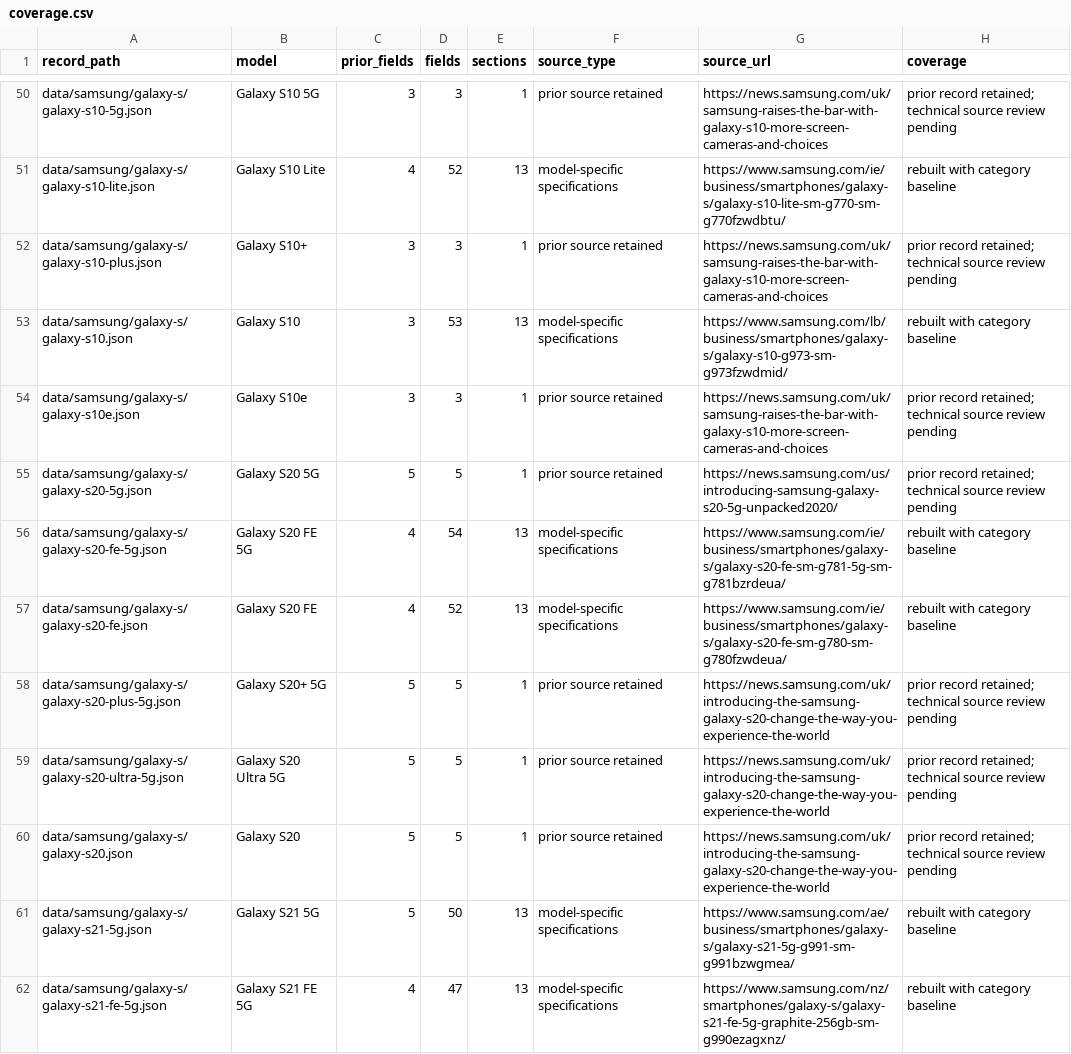
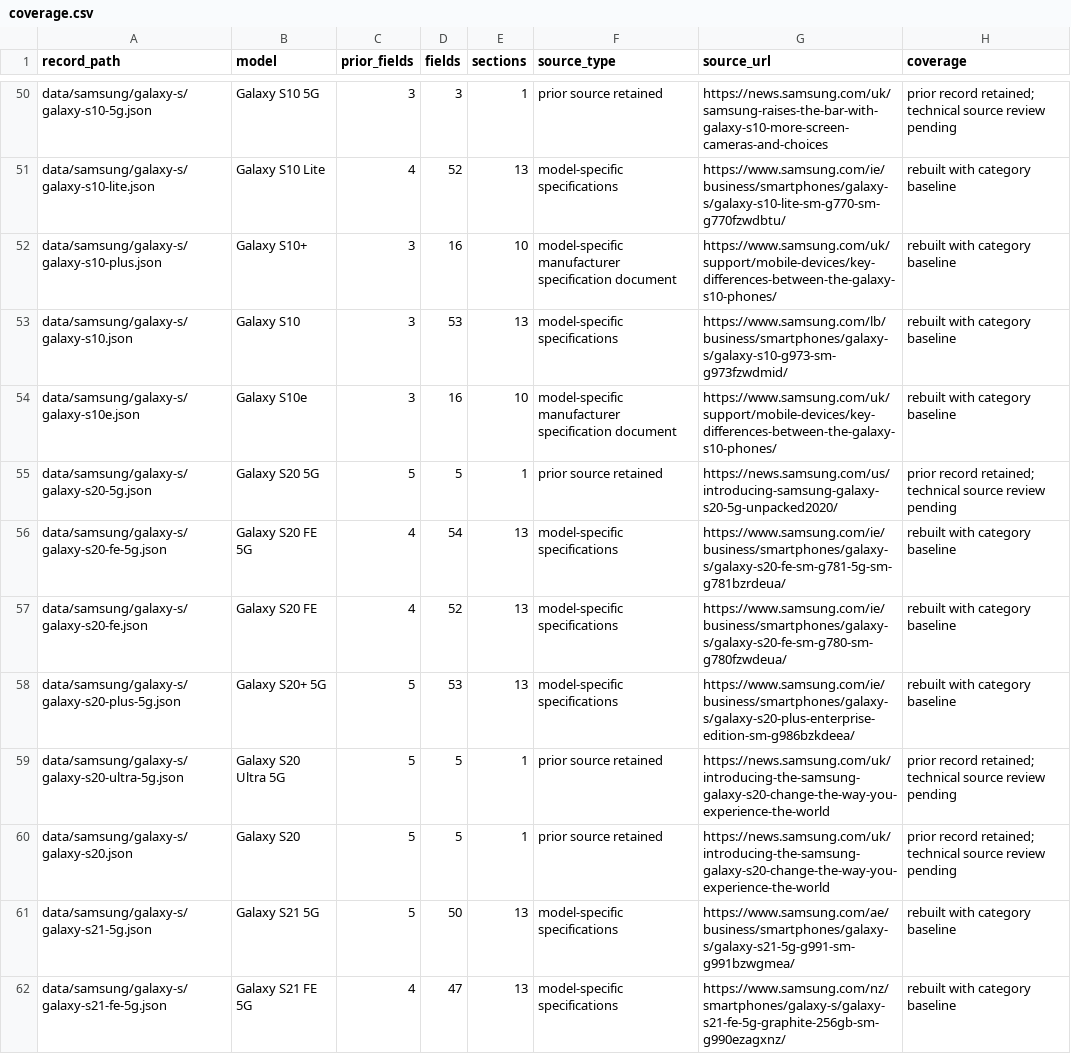
Before and after one commit to patrickblood68-stack/seai-catalog, a CSV file: techspecs/coverage.csv, drawn as a sheet; only a part is shown, gaps mark what is left out; the diff covers the shown part only.

Commit message:
Expand Samsung specifications using exact-model sources

```diff
--- a/techspecs/coverage.csv
+++ b/techspecs/coverage.csv
@@ -51,5 +51,5 @@ data/samsung/galaxy-s/galaxy-s10-5g.json,Galaxy S10 5G,3,3,1,prior source retain
 data/samsung/galaxy-s/galaxy-s10-lite.json,Galaxy S10 Lite,4,52,13,model-specific specifications,https://www.samsung.com/ie/business/smartphones/galaxy-s/galaxy-s10-lite-sm-g770-sm-g770fzwdbtu/,rebuilt with category baseline
-data/samsung/galaxy-s/galaxy-s10-plus.json,Galaxy S10+,3,3,1,prior source retained,https://news.samsung.com/uk/samsung-raises-the-bar-with-galaxy-s10-more-screen-cameras-and-choices,prior record retained; technical source review pending
+data/samsung/galaxy-s/galaxy-s10-plus.json,Galaxy S10+,3,16,10,model-specific manufacturer specification document,https://www.samsung.com/uk/support/mobile-devices/key-differences-between-the-galaxy-s10-phones/,rebuilt with category baseline
 data/samsung/galaxy-s/galaxy-s10.json,Galaxy S10,3,53,13,model-specific specifications,https://www.samsung.com/lb/business/smartphones/galaxy-s/galaxy-s10-g973-sm-g973fzwdmid/,rebuilt with category baseline
-data/samsung/galaxy-s/galaxy-s10e.json,Galaxy S10e,3,3,1,prior source retained,https://news.samsung.com/uk/samsung-raises-the-bar-with-galaxy-s10-more-screen-cameras-and-choices,prior record retained; technical source review pending
+data/samsung/galaxy-s/galaxy-s10e.json,Galaxy S10e,3,16,10,model-specific manufacturer specification document,https://www.samsung.com/uk/support/mobile-devices/key-differences-between-the-galaxy-s10-phones/,rebuilt with category baseline
 data/samsung/galaxy-s/galaxy-s20-5g.json,Galaxy S20 5G,5,5,1,prior source retained,https://news.samsung.com/us/introducing-samsung-galaxy-s20-5g-unpacked2020/,prior record retained; technical source review pending
@@ -57,3 +57,3 @@ data/samsung/galaxy-s/galaxy-s20-fe-5g.json,Galaxy S20 FE 5G,4,54,13,model-speci
 data/samsung/galaxy-s/galaxy-s20-fe.json,Galaxy S20 FE,4,52,13,model-specific specifications,https://www.samsung.com/ie/business/smartphones/galaxy-s/galaxy-s20-fe-sm-g780-sm-g780fzwdeua/,rebuilt with category baseline
-data/samsung/galaxy-s/galaxy-s20-plus-5g.json,Galaxy S20+ 5G,5,5,1,prior source retained,https://news.samsung.com/uk/introducing-the-samsung-galaxy-s20-change-the-way-you-experience-the-world,prior record retained; technical source review pending
+data/samsung/galaxy-s/galaxy-s20-plus-5g.json,Galaxy S20+ 5G,5,53,13,model-specific specifications,https://www.samsung.com/ie/business/smartphones/galaxy-s/galaxy-s20-plus-enterprise-edition-sm-g986bzkdeea/,rebuilt with category baseline
 data/samsung/galaxy-s/galaxy-s20-ultra-5g.json,Galaxy S20 Ultra 5G,5,5,1,prior source retained,https://news.samsung.com/uk/introducing-the-samsung-galaxy-s20-change-the-way-you-experience-the-world,prior record retained; technical source review pending
```
Also changed, not shown: 70 edited cells elsewhere in this file, 37 other files.
